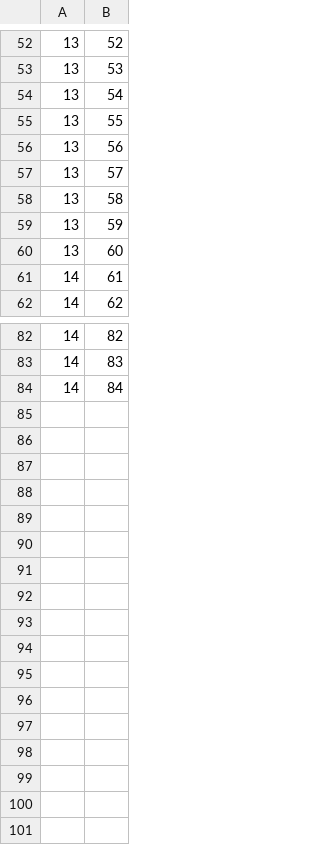
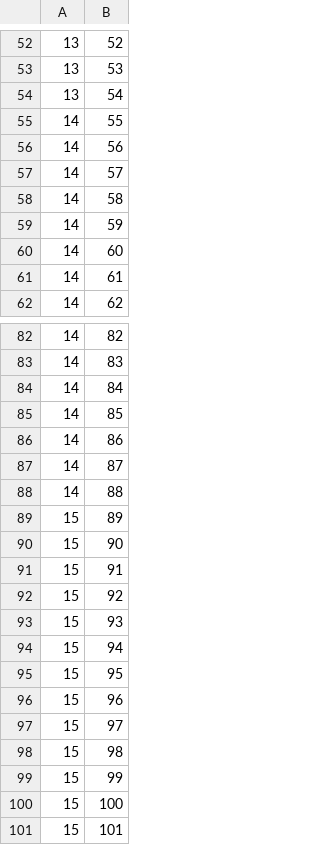
Before and after one commit to refenir/coap-fuzzer, a CSV file: RQ/RQ1_3.csv, drawn as a sheet; only a part is shown, gaps mark what is left out; the diff covers the shown part only.

```diff
--- a/RQ/RQ1_3.csv
+++ b/RQ/RQ1_3.csv
@@ -54,8 +54,8 @@
 13,54
-13,55
-13,56
-13,57
-13,58
-13,59
-13,60
+14,55
+14,56
+14,57
+14,58
+14,59
+14,60
 14,61
@@ -84 +84,18 @@
 14,84
+14,85
+14,86
+14,87
+14,88
+15,89
+15,90
+15,91
+15,92
+15,93
+15,94
+15,95
+15,96
+15,97
+15,98
+15,99
+15,100
+15,101
```
Also changed, not shown: 22 edited cells elsewhere in this file, RQ/RQ1_1.csv, RQ/RQ1_2.csv, 32 other files.
